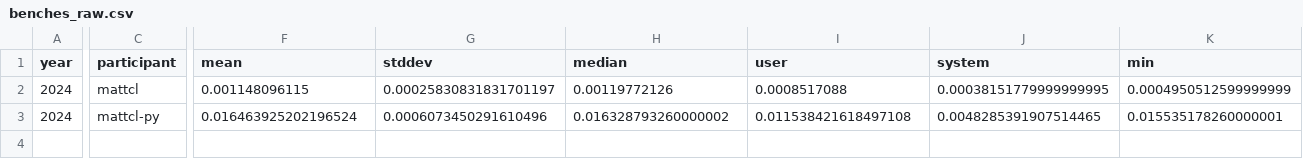
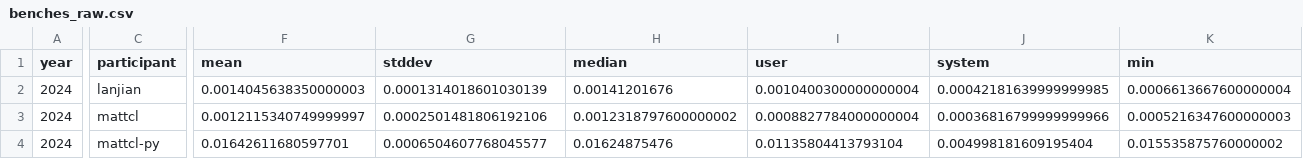
Before and after one commit to mattcl/aoc-benchmarks, a CSV file: 2024/day_008/benches_raw.csv, drawn as a sheet; only a part is shown, gaps mark what is left out; addresses are those after the commit; rows hold the shown columns only; the diff covers the shown part only; the diff names each change by its address in the sheet, - before the commit and + after, or states it on an @@ line.

```diff
--- a/2024/day_008/benches_raw.csv
+++ b/2024/day_008/benches_raw.csv
+row 2: 2024 | lanjian | 0.0014045638350000003 | 0.0001314018601030139 | 0.00141201676 | 0.0010400300000000004 | 0.00042181639999999985 | 0.0006613667600000004
-F3 (mean): 0.001148096115
+F3 (mean): 0.0012115340749999997
-G3 (stddev): 0.00025830831831701197
+G3 (stddev): 0.0002501481806192106
-H3 (median): 0.00119772126
+H3 (median): 0.0012318797600000002
-I3 (user): 0.0008517088
+I3 (user): 0.0008827784000000004
-J3 (system): 0.00038151779999999995
+J3 (system): 0.00036816799999999966
-K3 (min): 0.0004950512599999999
+K3 (min): 0.0005216347600000003
-F4 (mean): 0.016463925202196524
+F4 (mean): 0.01642611680597701
-G4 (stddev): 0.0006073450291610496
+G4 (stddev): 0.0006504607768045577
-H4 (median): 0.016328793260000002
+H4 (median): 0.01624875476
-I4 (user): 0.011538421618497108
+I4 (user): 0.01135804413793104
-J4 (system): 0.0048285391907514465
+J4 (system): 0.004998181609195404
-K4 (min): 0.015535178260000001
+K4 (min): 0.015535875760000002
```
Also changed, not shown: 2 edited cells elsewhere in this file, 2024/day_002/benches_raw.csv, 2024/day_003/benches_raw.csv, 22 other files.
